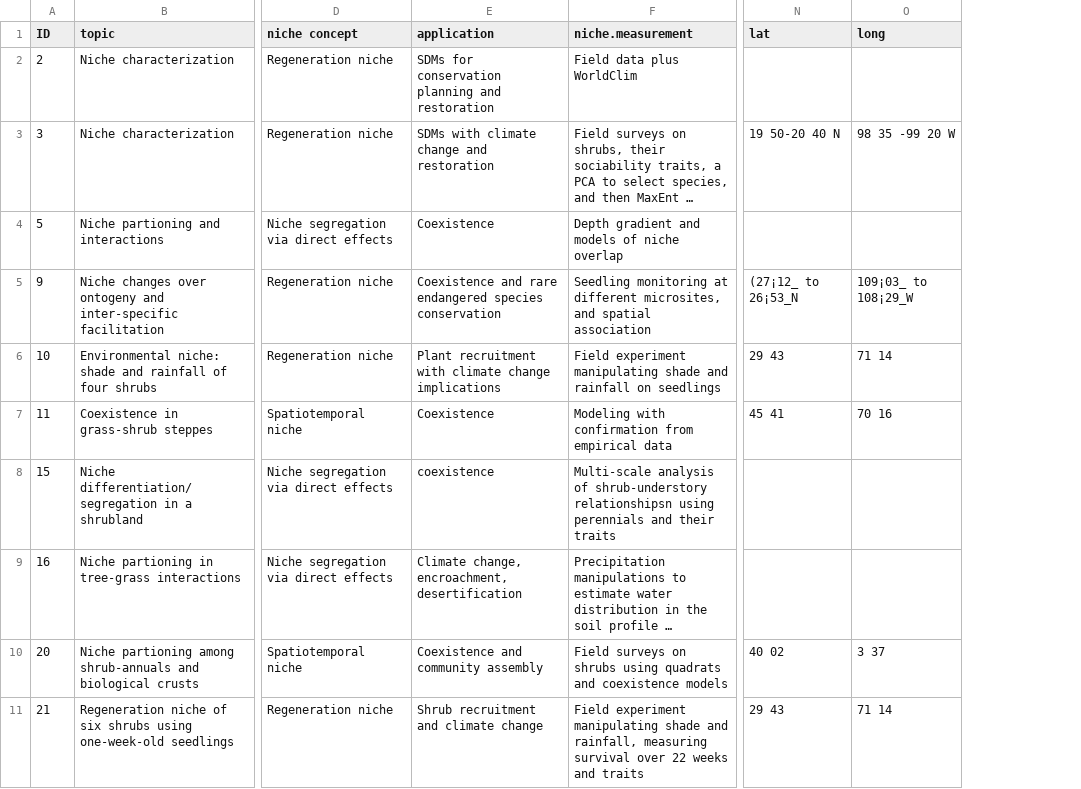
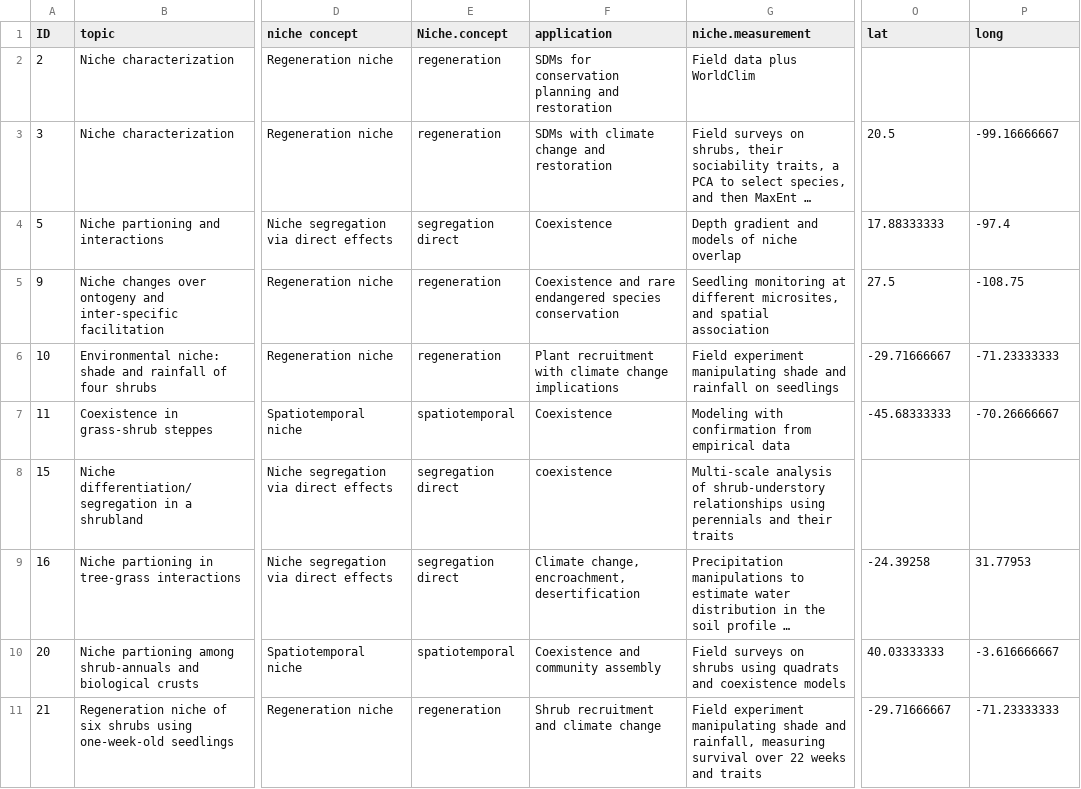
Before and after one commit to diegosotomayor/desert.niche.facilitation, a CSV file: data/data.csv, drawn as a sheet; only a part is shown, gaps mark what is left out; long unchanged cells end in …; addresses are those after the commit; the diff covers the shown part only; the diff names each change by its address in the sheet, - before the commit and + after, or states it on an @@ line.

Commit message:
added data from Diego

```diff
--- a/data/data.csv
+++ b/data/data.csv
+column E (Niche.concept), rows 2-11: regeneration | regeneration | segregation direct | regeneration | regeneration | spatiotemporal | segregation direct | segregation direct | spatiotemporal | regeneration
-O3 (lat): 19 50-20 40 N
+O3 (lat): 20.5
-P3 (long): 98 35 -99 20 W
+P3 (long): -99.16666667
-O4 (lat): (empty)
+O4 (lat): 17.88333333
-P4 (long): (empty)
+P4 (long): -97.4
-O5 (lat): (27¡12_ to 26¡53_N
+O5 (lat): 27.5
-P5 (long): 109¡03_ to 108¡29_W
+P5 (long): -108.75
-O6 (lat): 29 43
+O6 (lat): -29.71666667
-P6 (long): 71 14
+P6 (long): -71.23333333
-O7 (lat): 45 41
+O7 (lat): -45.68333333
-P7 (long): 70 16
+P7 (long): -70.26666667
-G8 (niche.measurement): …of shrub-understory relationshipsn using perennials…
+G8 (niche.measurement): …of shrub-understory relationships using perennials…
-O9 (lat): (empty)
+O9 (lat): -24.39258
-P9 (long): (empty)
+P9 (long): 31.77953
-O10 (lat): 40 02
+O10 (lat): 40.03333333
-P10 (long): 3 37
+P10 (long): -3.616666667
-O11 (lat): 29 43
+O11 (lat): -29.71666667
-P11 (long): 71 14
+P11 (long): -71.23333333
```
Also changed, not shown: 29 edited cells elsewhere in this file, 2 other files.
